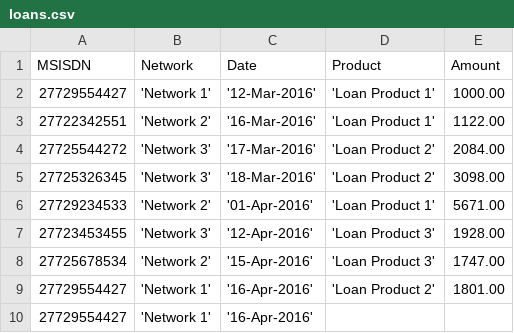
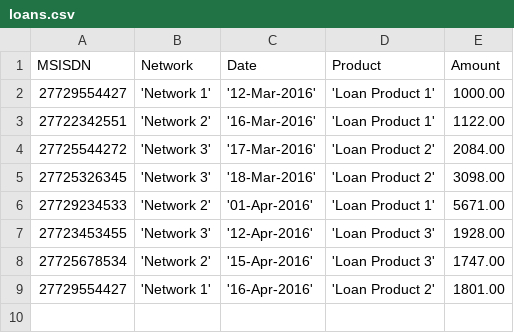
Before and after one commit to SierraII/Loner, a CSV file: src/loans.csv, drawn as a sheet; the diff names each change by its address in the sheet, - before the commit and + after, or states it on an @@ line.

```diff
--- a/src/loans.csv
+++ b/src/loans.csv
-row 10: 27729554427 | 'Network 1' | '16-Apr-2016'
```
Also changed, not shown: 5 other files.
